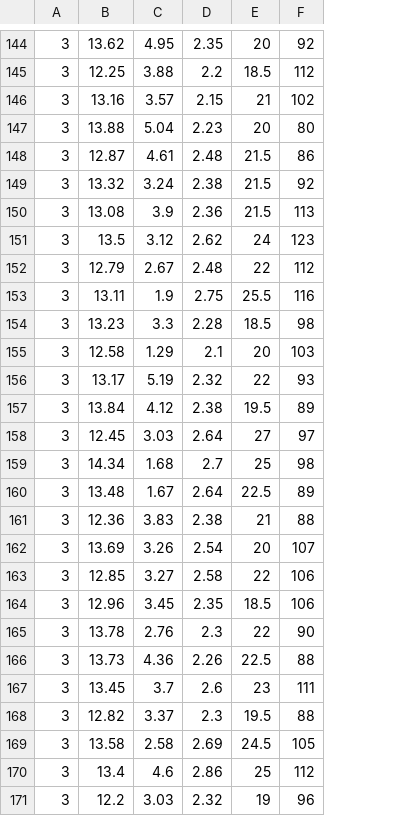
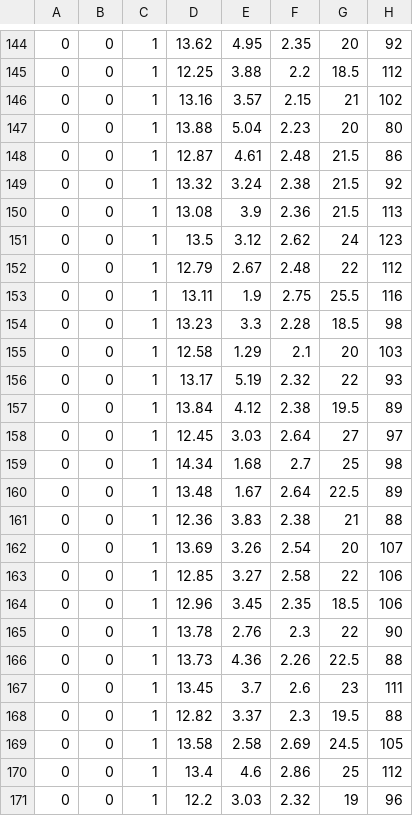
Before and after one commit to erp12/Cloann, a CSV file: data/wine.csv, drawn as a sheet; only a part is shown, gaps mark what is left out; the diff covers the shown part only; the diff names each change by its address in the sheet, - before the commit and + after, or states it on an @@ line.

```diff
--- a/data/wine.csv
+++ b/data/wine.csv
+column B, rows 144-171: all 0
+column C, rows 144-171: all 1
-A144:A171: 3
+A144:A171: 0
```
Also changed, not shown: 91 edited cells elsewhere in this file, 2 other files.
